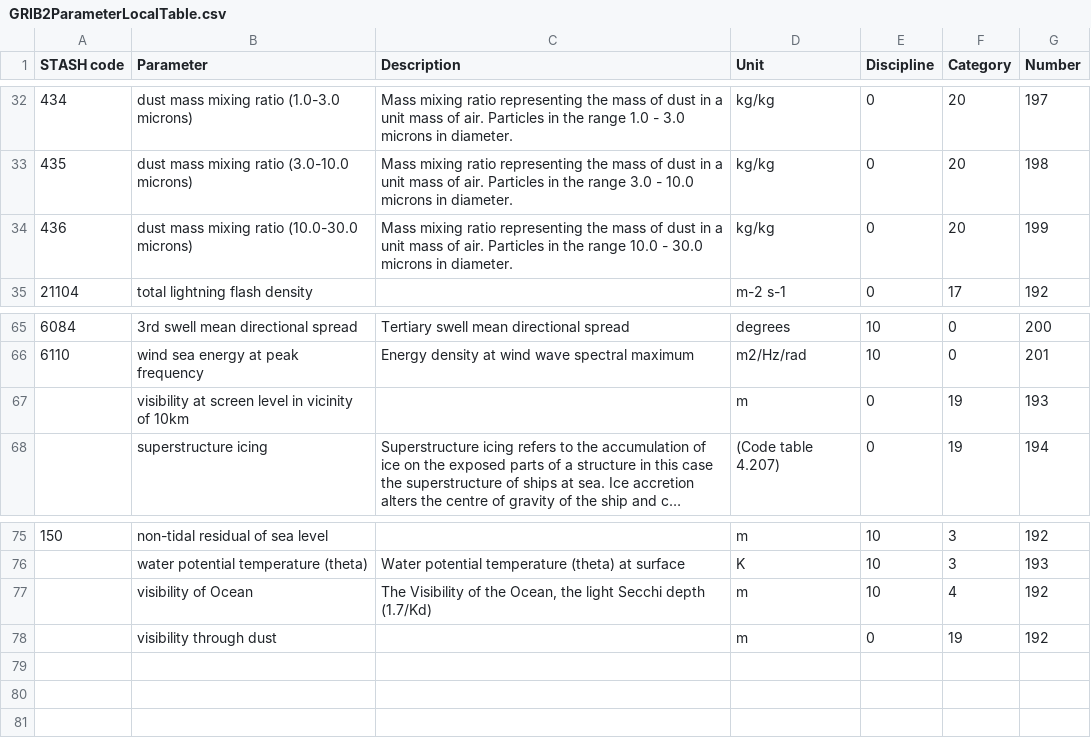
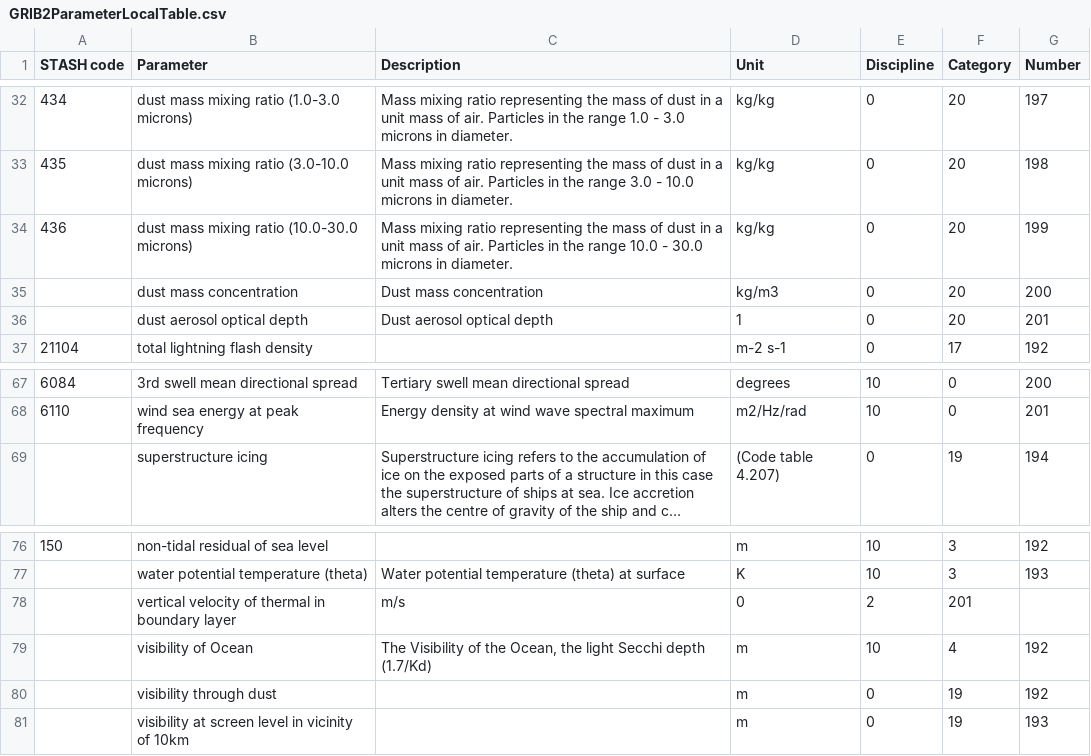
Before and after one commit to MetOffice/localTables-GRIB-BUFR, a CSV file: grib/grib2/GRIB2ParameterLocalTable.csv, drawn as a sheet; only a part is shown, gaps mark what is left out; long unchanged cells end in …; the diff names each change by its address in the sheet, - before the commit and + after, or states it on an @@ line.

Commit message:
Update GRIB2ParameterLocalTable.csv

```diff
--- a/grib/grib2/GRIB2ParameterLocalTable.csv
+++ b/grib/grib2/GRIB2ParameterLocalTable.csv
+row 35:  | dust mass concentration | Dust mass concentration | kg/m3 | 0 | 20 | 200
+row 36:  | dust aerosol optical depth | Dust aerosol optical depth | 1 | 0 | 20 | 201
+row 78:  | vertical velocity of thermal in boundary layer | m/s | 0 | 2 | 201
@@ row 67 moved to row 81: visibility at screen level in vicinity o… @@
```
